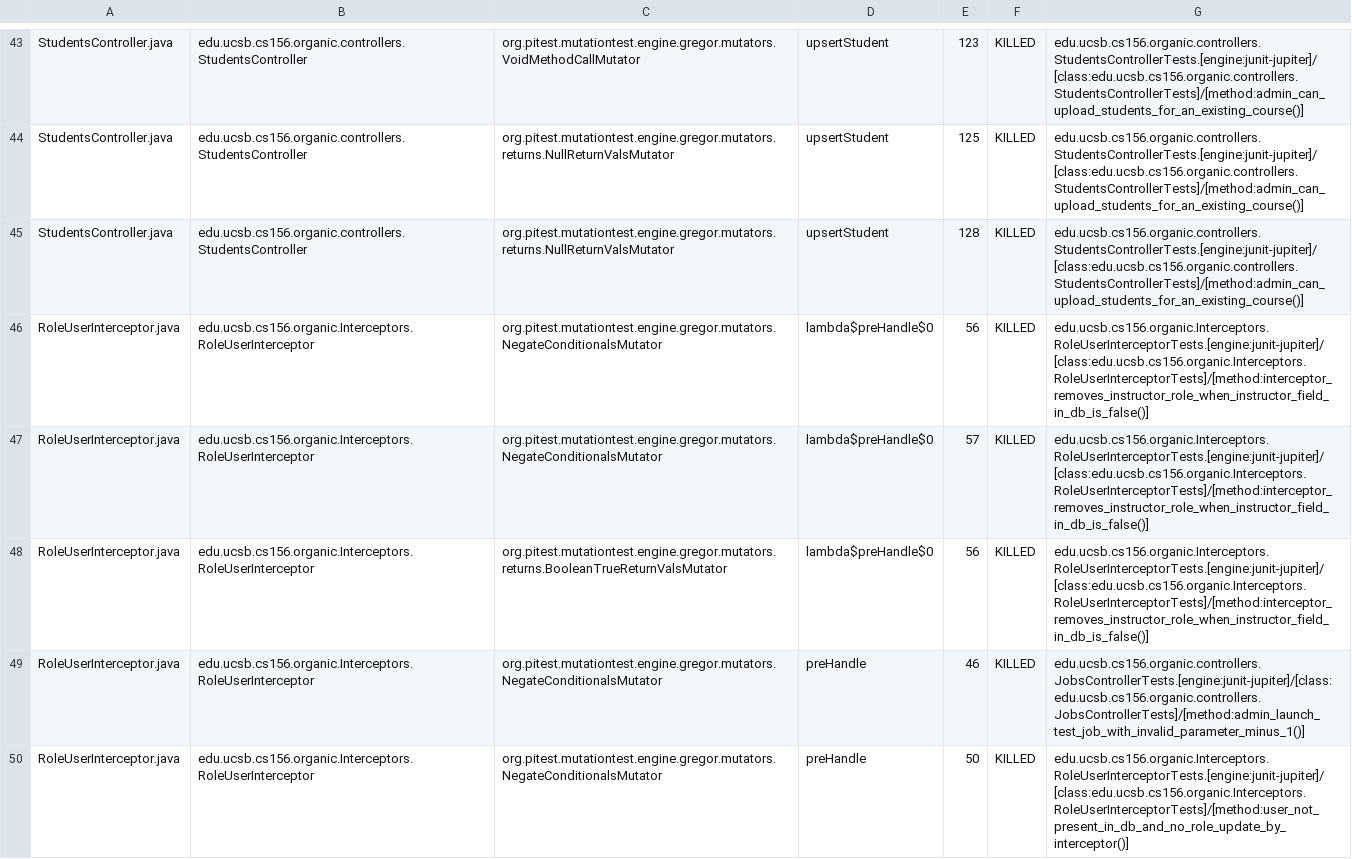
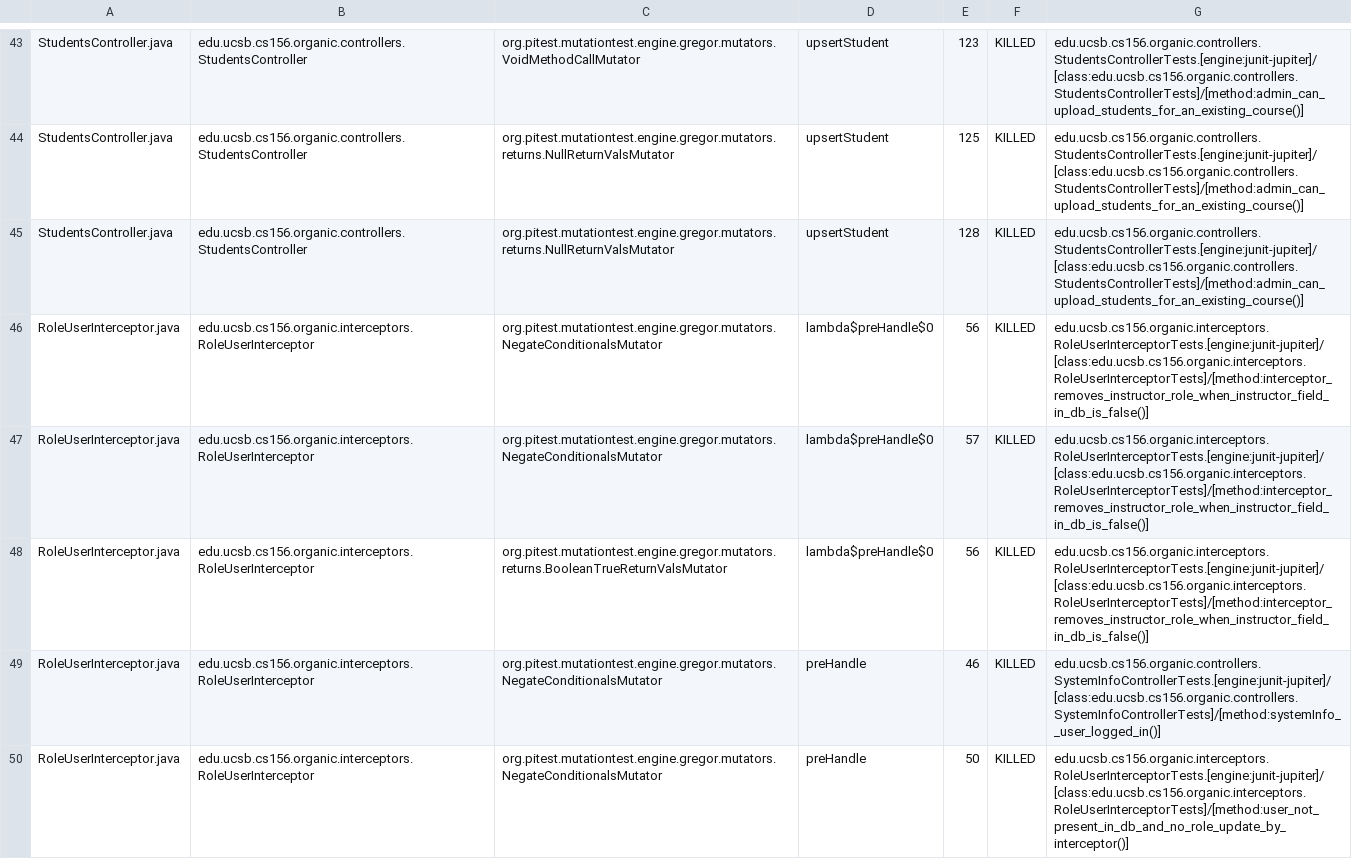
Before and after one commit to ucsb-cs156-w24/proj-organic-w24-6pm-1, a CSV file: prs/43/pitest/mutations.csv, drawn as a sheet; only a part is shown, gaps mark what is left out; the diff covers the shown part only.

Commit message:
Deploying to gh-pages from @ ucsb-cs156-w24/proj-organic-w24-6pm-1@95d6bf7d00f9cb083369937beafbd7c8044f5511 🚀

```diff
--- a/prs/43/pitest/mutations.csv
+++ b/prs/43/pitest/mutations.csv
@@ -45,6 +45,6 @@ StudentsController.java,edu.ucsb.cs156.organic.controllers.StudentsController,or
 StudentsController.java,edu.ucsb.cs156.organic.controllers.StudentsController,org.pitest.mutationtest.engine.gregor.mutators.returns.NullReturnValsMutator,upsertStudent,128,KILLED,edu.ucsb.cs156.organic.controllers.StudentsControllerTests.[engine:junit-jupiter]/[class:edu.ucsb.cs156.organic.controllers.StudentsControllerTests]/[method:admin_can_upload_students_for_an_existing_course()]
-RoleUserInterceptor.java,edu.ucsb.cs156.organic.Interceptors.RoleUserInterceptor,org.pitest.mutationtest.engine.gregor.mutators.NegateConditionalsMutator,lambda$preHandle$0,56,KILLED,edu.ucsb.cs156.organic.Interceptors.RoleUserInterceptorTests.[engine:junit-jupiter]/[class:edu.ucsb.cs156.organic.Interceptors.RoleUserInterceptorTests]/[method:interceptor_removes_instructor_role_when_instructor_field_in_db_is_false()]
-RoleUserInterceptor.java,edu.ucsb.cs156.organic.Interceptors.RoleUserInterceptor,org.pitest.mutationtest.engine.gregor.mutators.NegateConditionalsMutator,lambda$preHandle$0,57,KILLED,edu.ucsb.cs156.organic.Interceptors.RoleUserInterceptorTests.[engine:junit-jupiter]/[class:edu.ucsb.cs156.organic.Interceptors.RoleUserInterceptorTests]/[method:interceptor_removes_instructor_role_when_instructor_field_in_db_is_false()]
-RoleUserInterceptor.java,edu.ucsb.cs156.organic.Interceptors.RoleUserInterceptor,org.pitest.mutationtest.engine.gregor.mutators.returns.BooleanTrueReturnValsMutator,lambda$preHandle$0,56,KILLED,edu.ucsb.cs156.organic.Interceptors.RoleUserInterceptorTests.[engine:junit-jupiter]/[class:edu.ucsb.cs156.organic.Interceptors.RoleUserInterceptorTests]/[method:interceptor_removes_instructor_role_when_instructor_field_in_db_is_false()]
-RoleUserInterceptor.java,edu.ucsb.cs156.organic.Interceptors.RoleUserInterceptor,org.pitest.mutationtest.engine.gregor.mutators.NegateConditionalsMutator,preHandle,46,KILLED,edu.ucsb.cs156.organic.controllers.JobsControllerTests.[engine:junit-jupiter]/[class:edu.ucsb.cs156.organic.controllers.JobsControllerTests]/[method:admin_launch_test_job_with_invalid_parameter_minus_1()]
-RoleUserInterceptor.java,edu.ucsb.cs156.organic.Interceptors.RoleUserInterceptor,org.pitest.mutationtest.engine.gregor.mutators.NegateConditionalsMutator,preHandle,50,KILLED,edu.ucsb.cs156.organic.Interceptors.RoleUserInterceptorTests.[engine:junit-jupiter]/[class:edu.ucsb.cs156.organic.Interceptors.RoleUserInterceptorTests]/[method:user_not_present_in_db_and_no_role_update_by_interceptor()]
+RoleUserInterceptor.java,edu.ucsb.cs156.organic.interceptors.RoleUserInterceptor,org.pitest.mutationtest.engine.gregor.mutators.NegateConditionalsMutator,lambda$preHandle$0,56,KILLED,edu.ucsb.cs156.organic.interceptors.RoleUserInterceptorTests.[engine:junit-jupiter]/[class:edu.ucsb.cs156.organic.interceptors.RoleUserInterceptorTests]/[method:interceptor_removes_instructor_role_when_instructor_field_in_db_is_false()]
+RoleUserInterceptor.java,edu.ucsb.cs156.organic.interceptors.RoleUserInterceptor,org.pitest.mutationtest.engine.gregor.mutators.NegateConditionalsMutator,lambda$preHandle$0,57,KILLED,edu.ucsb.cs156.organic.interceptors.RoleUserInterceptorTests.[engine:junit-jupiter]/[class:edu.ucsb.cs156.organic.interceptors.RoleUserInterceptorTests]/[method:interceptor_removes_instructor_role_when_instructor_field_in_db_is_false()]
+RoleUserInterceptor.java,edu.ucsb.cs156.organic.interceptors.RoleUserInterceptor,org.pitest.mutationtest.engine.gregor.mutators.returns.BooleanTrueReturnValsMutator,lambda$preHandle$0,56,KILLED,edu.ucsb.cs156.organic.interceptors.RoleUserInterceptorTests.[engine:junit-jupiter]/[class:edu.ucsb.cs156.organic.interceptors.RoleUserInterceptorTests]/[method:interceptor_removes_instructor_role_when_instructor_field_in_db_is_false()]
+RoleUserInterceptor.java,edu.ucsb.cs156.organic.interceptors.RoleUserInterceptor,org.pitest.mutationtest.engine.gregor.mutators.NegateConditionalsMutator,preHandle,46,KILLED,edu.ucsb.cs156.organic.controllers.SystemInfoControllerTests.[engine:junit-jupiter]/[class:edu.ucsb.cs156.organic.controllers.SystemInfoControllerTests]/[method:systemInfo__user_logged_in()]
+RoleUserInterceptor.java,edu.ucsb.cs156.organic.interceptors.RoleUserInterceptor,org.pitest.mutationtest.engine.gregor.mutators.NegateConditionalsMutator,preHandle,50,KILLED,edu.ucsb.cs156.organic.interceptors.RoleUserInterceptorTests.[engine:junit-jupiter]/[class:edu.ucsb.cs156.organic.interceptors.RoleUserInterceptorTests]/[method:user_not_present_in_db_and_no_role_update_by_interceptor()]
```
Also changed, not shown: 21 edited cells elsewhere in this file, 19 other files.
